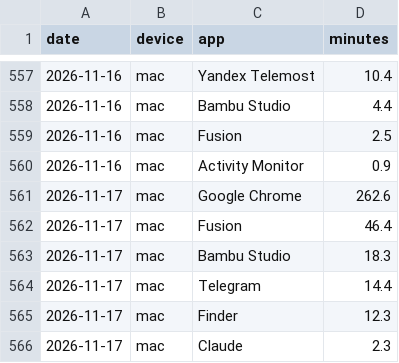
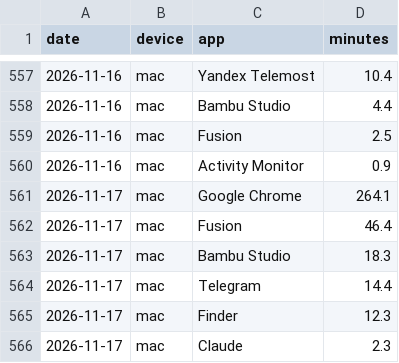
Before and after one commit to recr0ns/sphere-data, a CSV file: csv/screen-apps.csv, drawn as a sheet; only a part is shown, gaps mark what is left out.

```diff
--- a/csv/screen-apps.csv
+++ b/csv/screen-apps.csv
@@ -560,3 +560,3 @@ date,device,app,minutes
 2026-11-16,mac,Activity Monitor,0.9
-2026-11-17,mac,Google Chrome,262.6
+2026-11-17,mac,Google Chrome,264.1
 2026-11-17,mac,Fusion,46.4
```
Also changed, not shown: csv/activity.csv, csv/screen-domains.csv.
